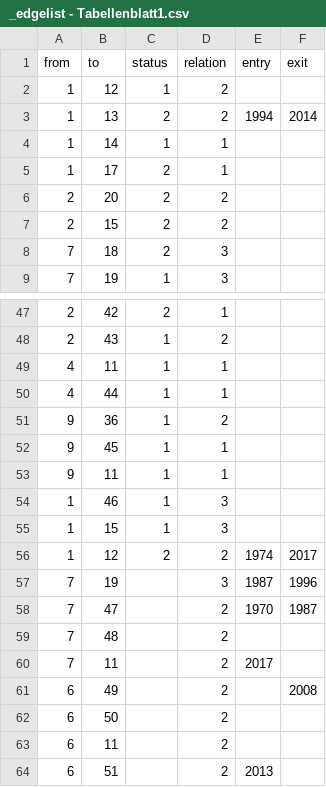
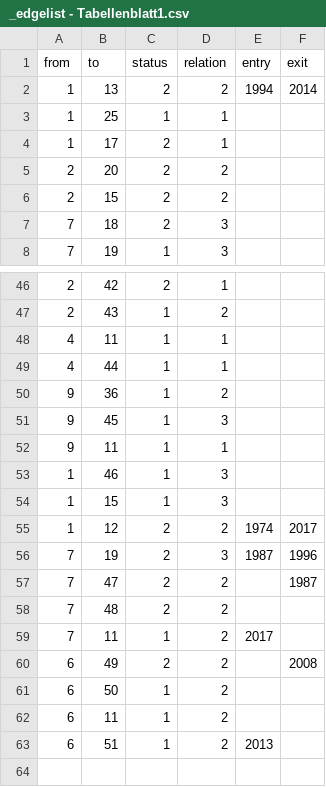
Before and after one commit to Eagle020/des, a CSV file: _edgelist - Tabellenblatt1.csv, drawn as a sheet; only a part is shown, gaps mark what is left out.

```diff
--- a/_edgelist - Tabellenblatt1.csv
+++ b/_edgelist - Tabellenblatt1.csv
@@ -1,5 +1,4 @@
 from,to,status,relation,entry,exit
-1,12,1,2,,
 1,13,2,2,1994,2014
-1,14,1,1,,
+1,25,1,1,,
 1,17,2,1,,
@@ -51,3 +50,3 @@ from,to,status,relation,entry,exit
 9,36,1,2,,
-9,45,1,1,,
+9,45,1,3,,
 9,11,1,1,,
@@ -56,9 +55,9 @@ from,to,status,relation,entry,exit
 1,12,2,2,1974,2017
-7,19,,3,1987,1996
-7,47,,2,1970,1987
-7,48,,2,,
-7,11,,2,2017,
-6,49,,2,,2008
-6,50,,2,,
-6,11,,2,,
-6,51,,2,2013,
+7,19,2,3,1987,1996
+7,47,2,2,,1987
+7,48,2,2,,
+7,11,1,2,2017,
+6,49,2,2,,2008
+6,50,1,2,,
+6,11,1,2,,
+6,51,1,2,2013,
```
Also changed, not shown: _nodelist - Tabellenblatt1.csv.
